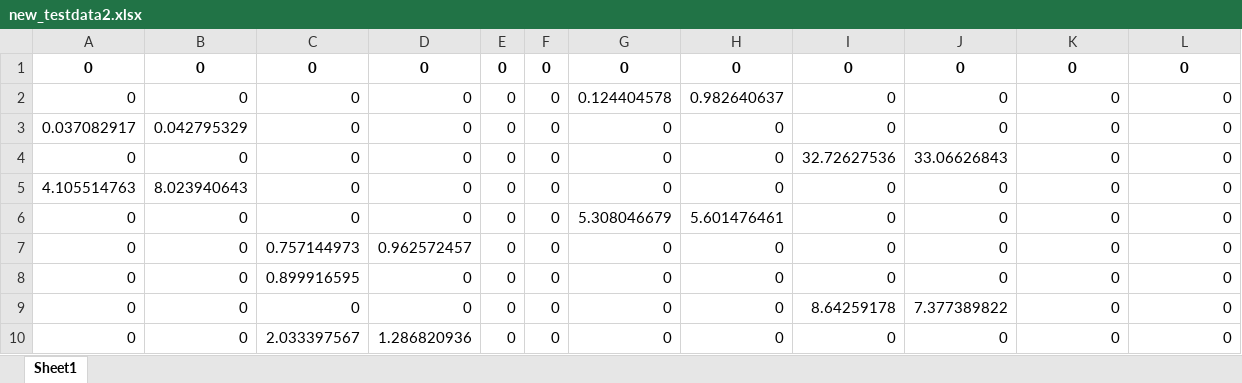
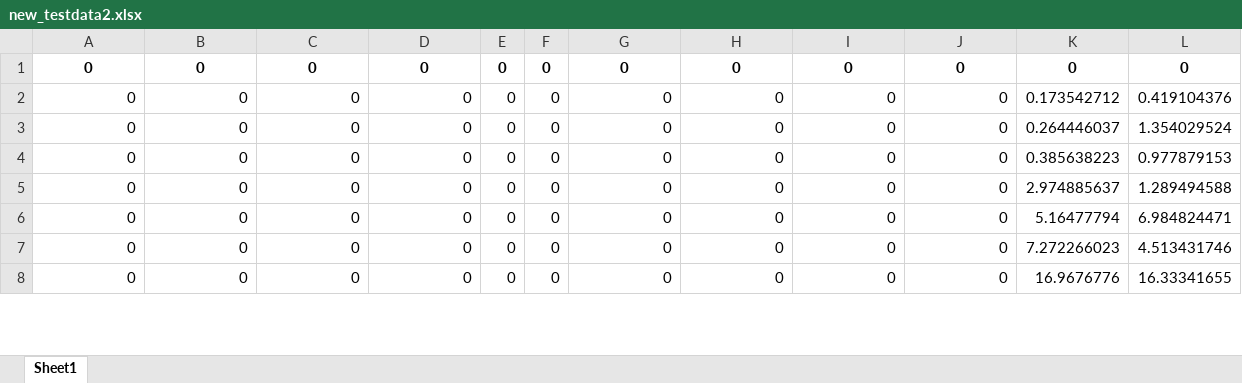
Before and after one commit to RoyelBee/GPM_new, an Excel workbook: new_testdata2.xlsx, sheet Sheet1, drawn as a sheet; only a part is shown; values as stored, in another font and other column widths than the file's, no borders; removed rows and columns are numbered as before the commit, all else as after; the diff covers the shown part only; the diff names each change by its address in the sheet, - before the commit and + after, or states it on an @@ line.

```diff
--- a/new_testdata2.xlsx (sheet Sheet1)
+++ b/new_testdata2.xlsx (sheet Sheet1)
-G2: 0.124404578
+G2: 0
-H2: 0.982640637
+H2: 0
-K2: 0
+K2: 0.173542712
-L2: 0
+L2: 0.419104376
-row 3: 0.037082917 | 0.042795329 | 0 | 0 | 0 | 0 | 0 | 0 | 0 | 0 | 0 | 0
-I3: 32.72627536
+I3: 0
-J3: 33.06626843
+J3: 0
-K3: 0
+K3: 0.264446037
-L3: 0
+L3: 1.354029524
-row 5: 4.105514763 | 8.023940643 | 0 | 0 | 0 | 0 | 0 | 0 | 0 | 0 | 0 | 0
-G4: 5.308046679
+G4: 0
-H4: 5.601476461
+H4: 0
-K4: 0
+K4: 0.385638223
-L4: 0
+L4: 0.977879153
-C5: 0.757144973
+C5: 0
-D5: 0.962572457
+D5: 0
-K5: 0
+K5: 2.974885637
-L5: 0
+L5: 1.289494588
-C6: 0.899916595
+C6: 0
-K6: 0
+K6: 5.16477794
-L6: 0
+L6: 6.984824471
-I7: 8.64259178
+I7: 0
-J7: 7.377389822
+J7: 0
-K7: 0
+K7: 7.272266023
-L7: 0
+L7: 4.513431746
-C8: 2.033397567
+C8: 0
-D8: 1.286820936
+D8: 0
-K8: 0
+K8: 16.9676776
-L8: 0
+L8: 16.33341655
```
Also changed, not shown: 7 removed rows and 154 edited cells elsewhere in this sheet, 4 other files.
